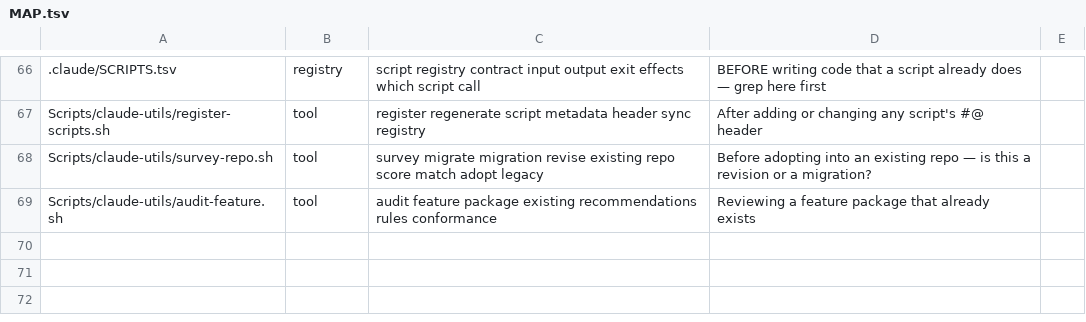
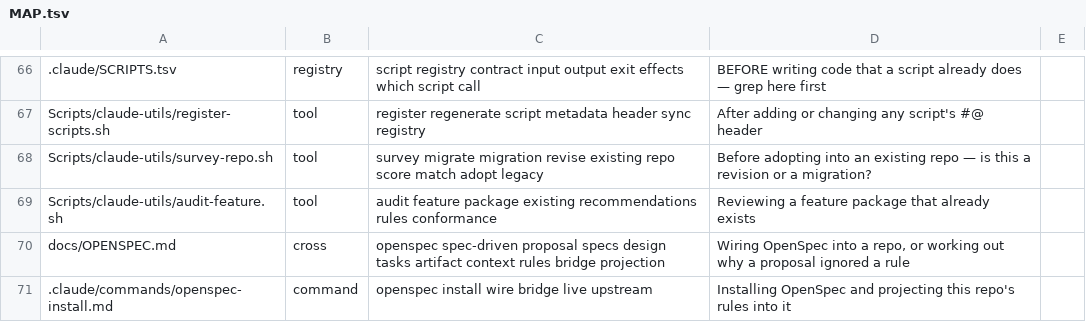
Before and after one commit to kalpesh-jetani/GenericArch, a TSV file: .claude/MAP.tsv, drawn as a sheet; only a part is shown, gaps mark what is left out.

```diff
--- a/.claude/MAP.tsv
+++ b/.claude/MAP.tsv
@@ -69 +69,3 @@ Scripts/claude-utils/survey-repo.sh	tool	survey migrate migration revise existin
 Scripts/claude-utils/audit-feature.sh	tool	audit feature package existing recommendations rules conformance	Reviewing a feature package that already exists
+docs/OPENSPEC.md	cross	openspec spec-driven proposal specs design tasks artifact context rules bridge projection	Wiring OpenSpec into a repo, or working out why a proposal ignored a rule
+.claude/commands/openspec-install.md	command	openspec install wire bridge live upstream	Installing OpenSpec and projecting this repo's rules into it
```
Also changed, not shown: .claude/SCRIPTS.tsv, 17 other files.
